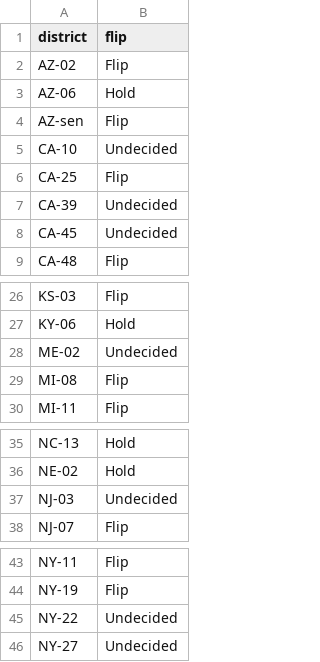
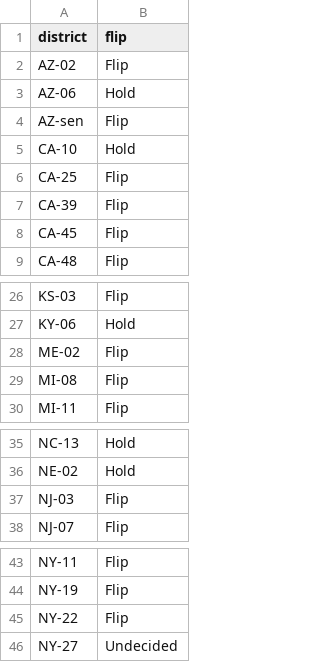
Before and after one commit to CharlieOlmert/problem-set-7-jackmschroeder-olivercordeiro, a CSV file: flipdatabase.csv, drawn as a sheet; only a part is shown, gaps mark what is left out.

Commit message:
updated flip database

```diff
--- a/flipdatabase.csv
+++ b/flipdatabase.csv
@@ -4,6 +4,6 @@ AZ-06,Hold
 AZ-sen,Flip
-CA-10,Undecided
+CA-10,Hold
 CA-25,Flip
-CA-39,Undecided
-CA-45,Undecided
+CA-39,Flip
+CA-45,Flip
 CA-48,Flip
@@ -27,3 +27,3 @@ KS-03,Flip
 KY-06,Hold
-ME-02,Undecided
+ME-02,Flip
 MI-08,Flip
@@ -36,3 +36,3 @@ NC-13,Hold
 NE-02,Hold
-NJ-03,Undecided
+NJ-03,Flip
 NJ-07,Flip
@@ -44,3 +44,3 @@ NY-11,Flip
 NY-19,Flip
-NY-22,Undecided
+NY-22,Flip
 NY-27,Undecided
```
